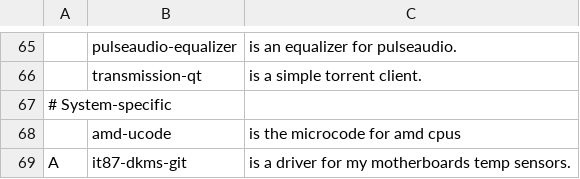
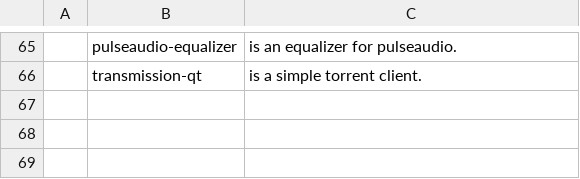
Before and after one commit to ispanos/anergos, a CSV file: progs.csv, drawn as a sheet; only a part is shown, gaps mark what is left out; the diff names each change by its address in the sheet, - before the commit and + after, or states it on an @@ line.

Commit message:
Update progs.csv

```diff
--- a/progs.csv
+++ b/progs.csv
-row 67: # System-specific
-row 68:  | amd-ucode | is the microcode for amd cpus
-row 69: A | it87-dkms-git | is a driver for my motherboards temp sensors.
```
